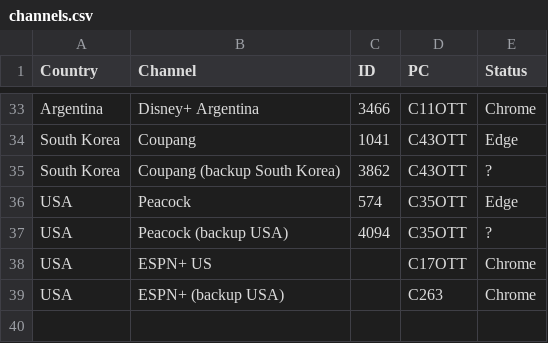
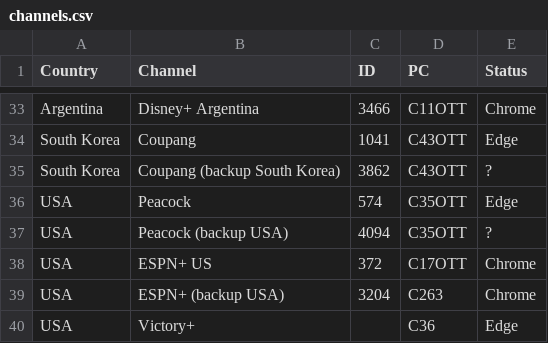
Before and after one commit to tampltor13/ott-autoclicker, a CSV file: channels.csv, drawn as a sheet; only a part is shown, gaps mark what is left out.

Commit message:
Add files via upload

```diff
--- a/channels.csv
+++ b/channels.csv
@@ -37,3 +37,4 @@ USA,Peacock,574,C35OTT,Edge
 USA,Peacock (backup USA),4094,C35OTT,?
-USA,ESPN+ US,,C17OTT,Chrome
-USA,ESPN+ (backup USA),,C263,Chrome
+USA,ESPN+ US,372,C17OTT,Chrome
+USA,ESPN+ (backup USA),3204,C263,Chrome
+USA,Victory+,,C36,Edge
```
